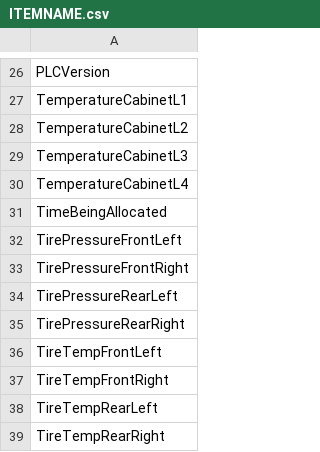
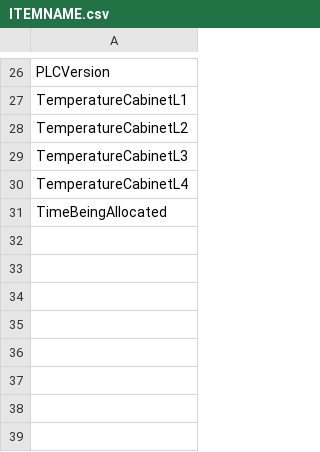
Before and after one commit to Watson688/MICT_ELCM, a CSV file: Src/ELCM/ITEMNAME.csv, drawn as a sheet; only a part is shown, gaps mark what is left out.

Commit message:
seted maximum traceback days removed unnecessary columns

```diff
--- a/Src/ELCM/ITEMNAME.csv
+++ b/Src/ELCM/ITEMNAME.csv
@@ -31,9 +31 @@ TemperatureCabinetL4
 TimeBeingAllocated
-TirePressureFrontLeft
-TirePressureFrontRight
-TirePressureRearLeft
-TirePressureRearRight
-TireTempFrontLeft
-TireTempFrontRight
-TireTempRearLeft
-TireTempRearRight
```
Also changed, not shown: 1 other file.
